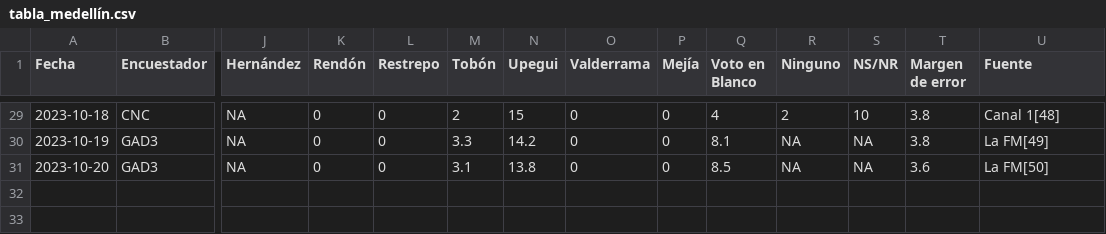
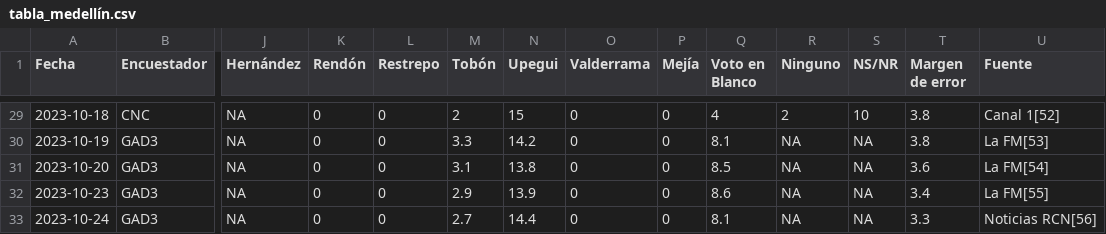
Before and after one commit to Edimer/votaciones-colombia-2023, a CSV file: datos-encuestas/tabla_medellín.csv, drawn as a sheet; only a part is shown, gaps mark what is left out; rows hold the shown columns only; the diff covers the shown part only; the diff names each change by its address in the sheet, - before the commit and + after, or states it on an @@ line.

```diff
--- a/datos-encuestas/tabla_medellín.csv
+++ b/datos-encuestas/tabla_medellín.csv
-U29 (Fuente): Canal 1[48]
+U29 (Fuente): Canal 1[52]
-U30 (Fuente): La FM[49]
+U30 (Fuente): La FM[53]
-U31 (Fuente): La FM[50]
+U31 (Fuente): La FM[54]
+row 32: 2023-10-23 | GAD3 | NA | 0 | 0 | 2.9 | 13.9 | 0 | 0 | 8.6 | NA | NA | 3.4 | La FM[55]
+row 33: 2023-10-24 | GAD3 | NA | 0 | 0 | 2.7 | 14.4 | 0 | 0 | 8.1 | NA | NA | 3.3 | Noticias RCN[56]
```
Also changed, not shown: 27 edited cells elsewhere in this file, datos-encuestas/tabla_bogota.csv, datos-encuestas/tabla_bquilla.csv, 5 other files.
